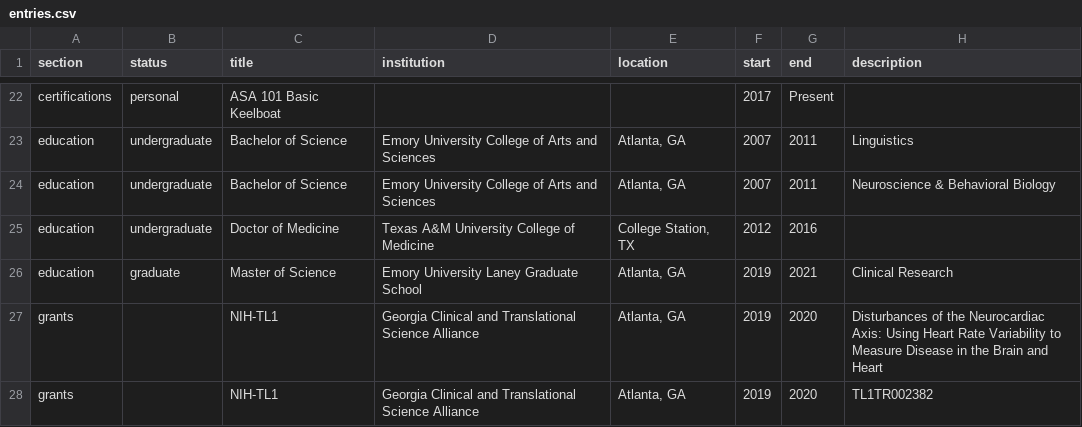
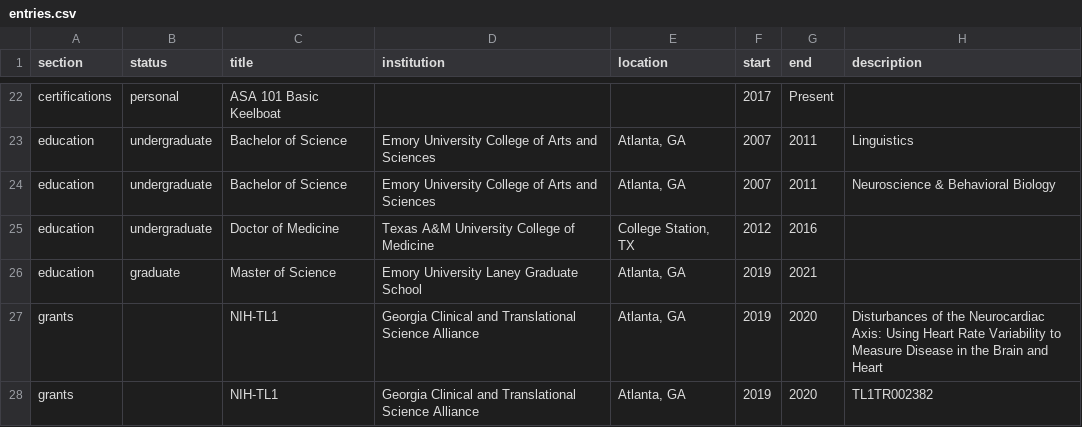
Before and after one commit to shah-in-boots/cv, a CSV file: entries.csv, drawn as a sheet; only a part is shown, gaps mark what is left out.

Commit message:
update entries

```diff
--- a/entries.csv
+++ b/entries.csv
@@ -25,3 +25,3 @@ education,undergraduate,Bachelor of Science,Emory University College of Arts and
 education,undergraduate,Doctor of Medicine,Texas A&M University College of Medicine,"College Station, TX",2012,2016,
-education,graduate,Master of Science,Emory University Laney Graduate School,"Atlanta, GA",2019,2021,Clinical Research
+education,graduate,Master of Science,Emory University Laney Graduate School,"Atlanta, GA",2019,2021,
 grants,,NIH-TL1,Georgia Clinical and Translational Science Alliance,"Atlanta, GA",2019,2020,Disturbances of the Neurocardiac Axis: Using Heart Rate Variability to Measure Disease in the Brain and Heart
```
Also changed, not shown: 4 other files.
